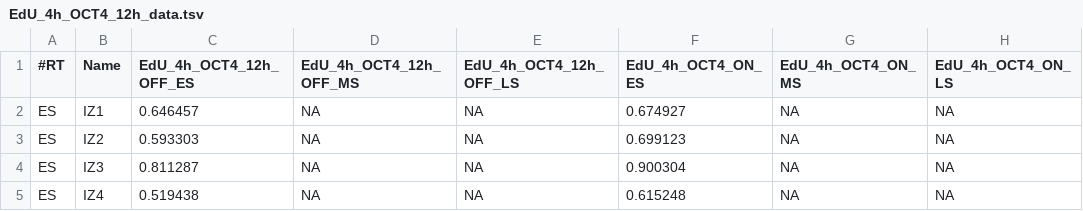
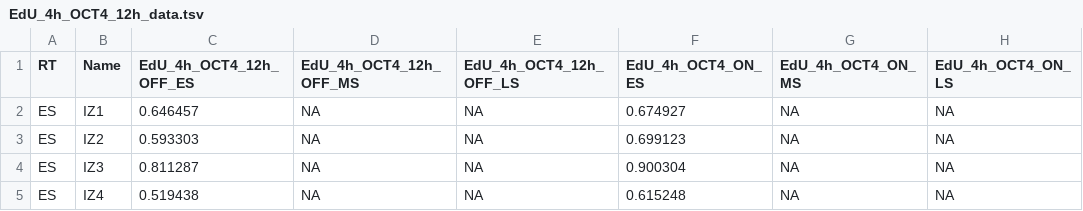
Before and after one commit to VSDionellis/OCT4_ESC_IZ_replication, a TSV file: residual_analysis/EdU_4h_OCT4_12h_data.tsv, drawn as a sheet; only a part is shown.

Commit message:
4h EdU signal of OCT4 12h OFF and OCT4 ON

```diff
--- a/residual_analysis/EdU_4h_OCT4_12h_data.tsv
+++ b/residual_analysis/EdU_4h_OCT4_12h_data.tsv
@@ -1,2 +1,2 @@
-#RT	Name	EdU_4h_OCT4_12h_OFF_ES	EdU_4h_OCT4_12h_OFF_MS	EdU_4h_OCT4_12h_OFF_LS	EdU_4h_OCT4_ON_ES	EdU_4h_OCT4_ON_MS	EdU_4h_OCT4_ON_LS
+RT	Name	EdU_4h_OCT4_12h_OFF_ES	EdU_4h_OCT4_12h_OFF_MS	EdU_4h_OCT4_12h_OFF_LS	EdU_4h_OCT4_ON_ES	EdU_4h_OCT4_ON_MS	EdU_4h_OCT4_ON_LS
 ES	IZ1	0.646457	NA	NA	0.674927	NA	NA
```
